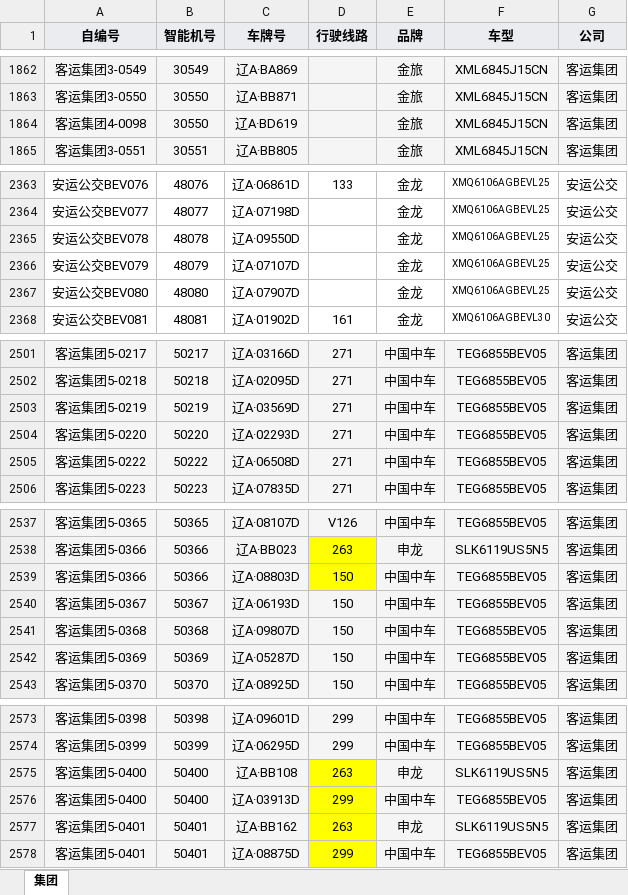
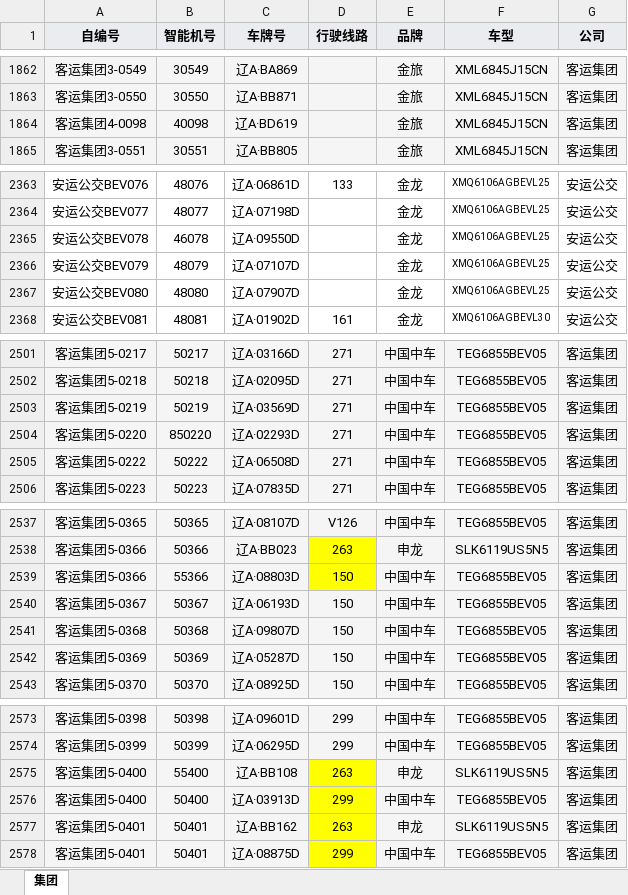
Before and after one commit to SZM1421/shenyang-bus, an Excel workbook: sybus.xlsx, sheet 集团, drawn as a sheet; only a part is shown, gaps mark what is left out; values as stored, in another font and other column widths than the file's, no borders; the diff covers the shown part only; the diff names each change by its address in the sheet, - before the commit and + after, or states it on an @@ line.

Commit message:
Add files via upload

```diff
--- a/sybus.xlsx (sheet 集团)
+++ b/sybus.xlsx (sheet 集团)
-B1864 (智能机号): 30550
+B1864 (智能机号): 40098
-B2365 (智能机号): 48078
+B2365 (智能机号): 46078
-B2504 (智能机号): 50220
+B2504 (智能机号): 850220
-B2539 (智能机号): 50366
+B2539 (智能机号): 55366
-B2575 (智能机号): 50400
+B2575 (智能机号): 55400
```
Also changed, not shown: 1 edited cell elsewhere in this sheet.
